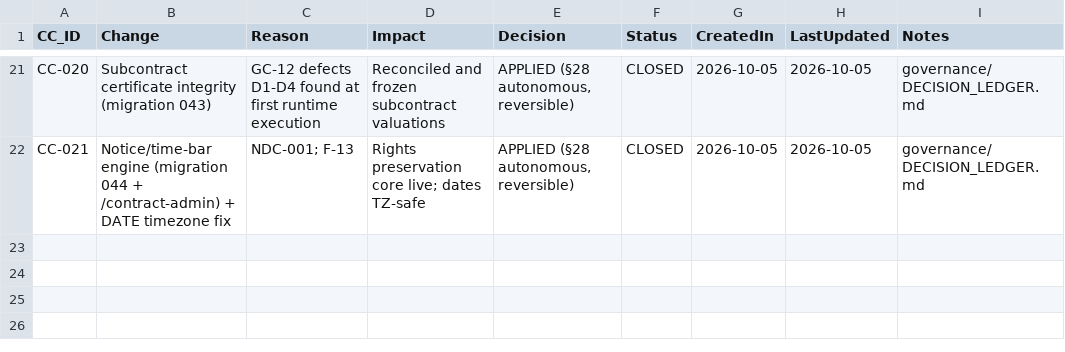
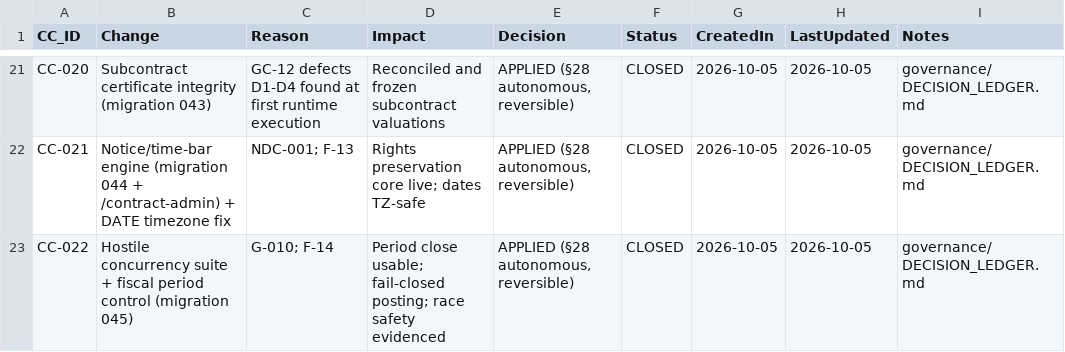
Before and after one commit to krvng5c6t9-rgb/-MISHEL-CONSTRUCTION-INTELLIGENCE-PLATFORM, a CSV file: governance/registers/10_Change_Control_Register.csv, drawn as a sheet; only a part is shown, gaps mark what is left out.

```diff
--- a/governance/registers/10_Change_Control_Register.csv
+++ b/governance/registers/10_Change_Control_Register.csv
@@ -22 +22,2 @@ CC-020,Subcontract certificate integrity (migration 043),GC-12 defects D1-D4 fou
 CC-021,Notice/time-bar engine (migration 044 + /contract-admin) + DATE timezone fix,NDC-001; F-13,Rights preservation core live; dates TZ-safe,"APPLIED (§28 autonomous, reversible)",CLOSED,2026-10-05,2026-10-05,governance/DECISION_LEDGER.md
+CC-022,Hostile concurrency suite + fiscal period control (migration 045),G-010; F-14,Period close usable; fail-closed posting; race safety evidenced,"APPLIED (§28 autonomous, reversible)",CLOSED,2026-10-05,2026-10-05,governance/DECISION_LEDGER.md
```
Also changed, not shown: governance/decomposition/GOLDEN_CASE_DECOMPOSITION.csv, governance/registers/07_Gap_Register.csv, 8 other files.
